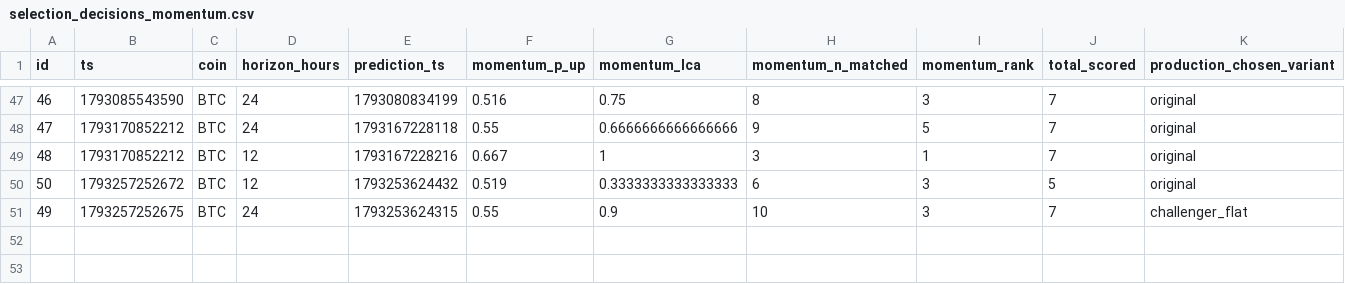
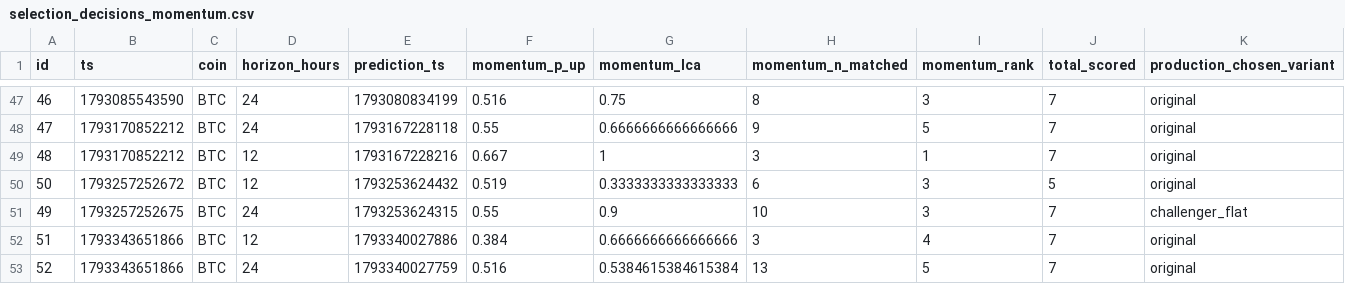
Before and after one commit to quiquandon-oss/PulseWorkerV2, a CSV file: data-exports/selection_decisions_momentum.csv, drawn as a sheet; only a part is shown, gaps mark what is left out; rows hold the shown columns only; the diff names each change by its address in the sheet, - before the commit and + after, or states it on an @@ line.

```diff
--- a/data-exports/selection_decisions_momentum.csv
+++ b/data-exports/selection_decisions_momentum.csv
+row 52: 51 | 1793343651866 | BTC | 12 | 1793340027886 | 0.384 | 0.6666666666666666 | 3 | 4 | 7 | original
+row 53: 52 | 1793343651866 | BTC | 24 | 1793340027759 | 0.516 | 0.5384615384615384 | 13 | 5 | 7 | original
```
Also changed, not shown: data-exports/btc_predictions.csv, data-exports/link_predictions.csv, 4 other files.
